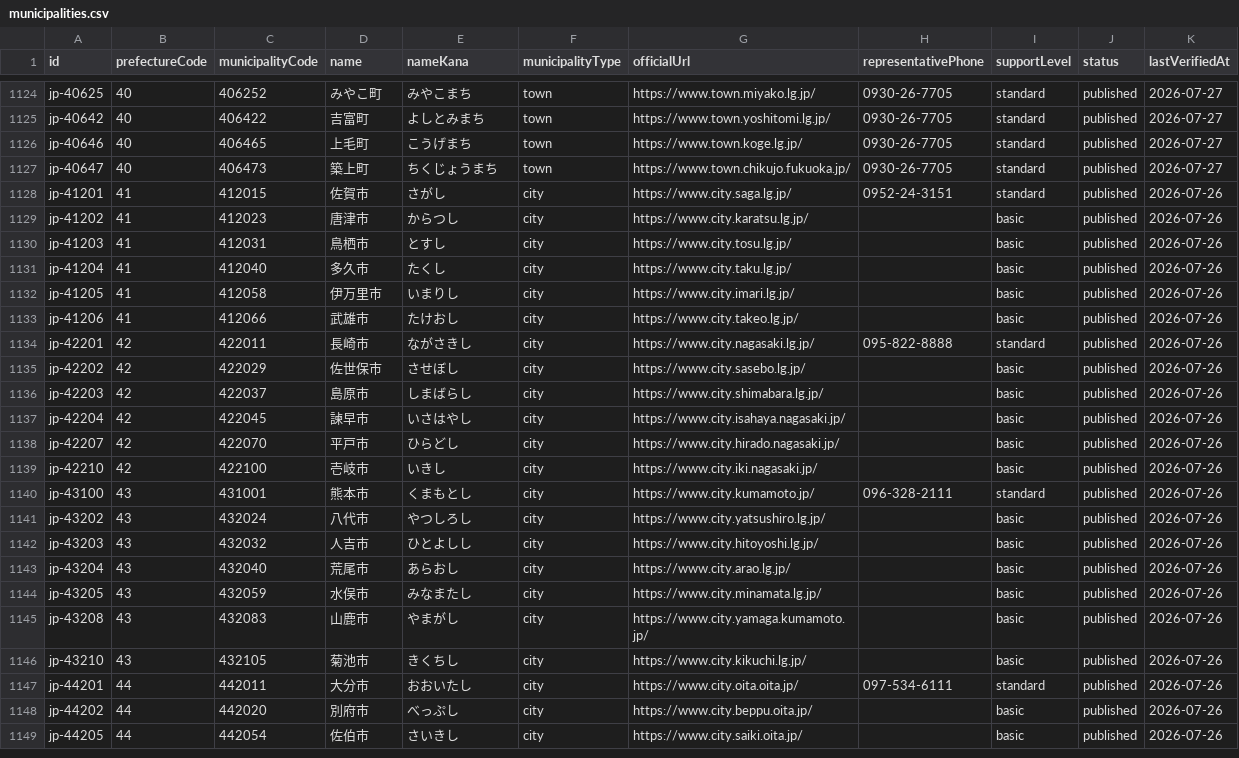
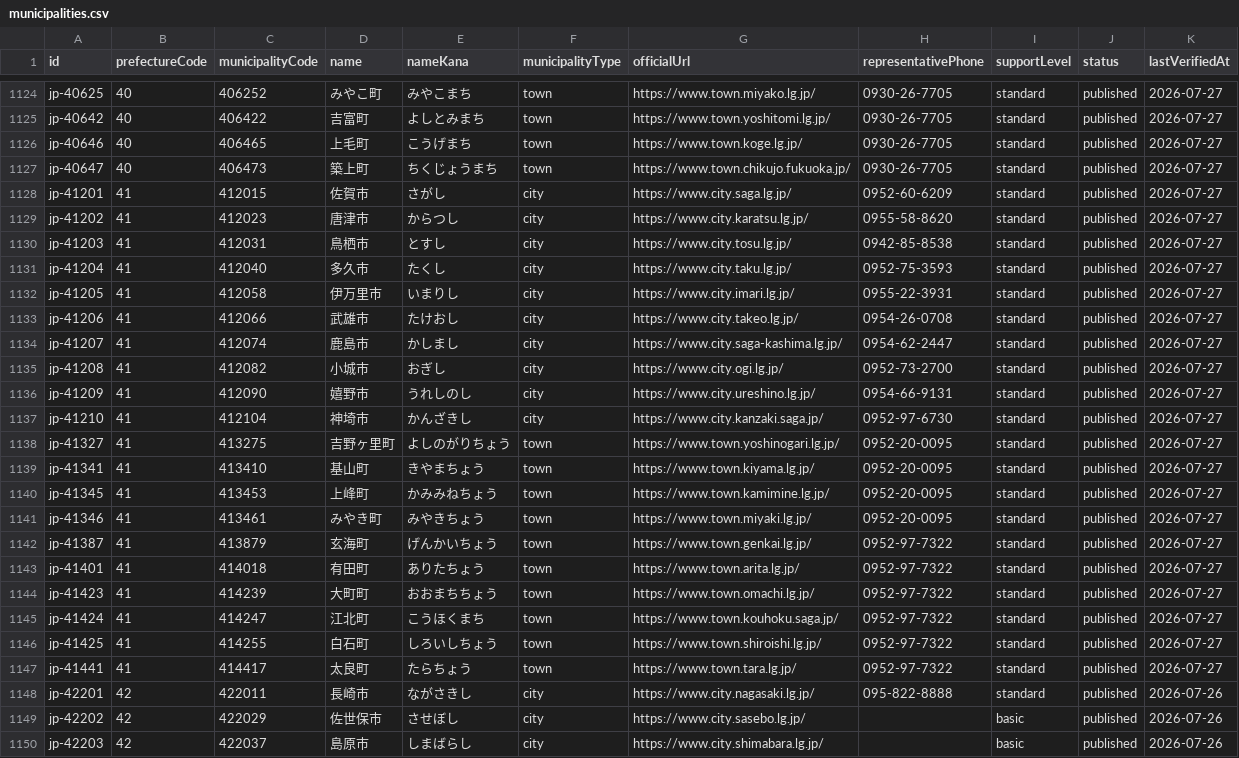
Before and after one commit to Yut8853/fukushi-portal, a CSV file: data/municipalities.csv, drawn as a sheet; only a part is shown, gaps mark what is left out; the shorter side is filled out with more unchanged rows.

```diff
--- a/data/municipalities.csv
+++ b/data/municipalities.csv
@@ -1127,8 +1127,22 @@ jp-40646,40,406465,上毛町,こうげまち,town,https://www.town.koge.lg.jp/,0
 jp-40647,40,406473,築上町,ちくじょうまち,town,https://www.town.chikujo.fukuoka.jp/,0930-26-7705,standard,published,2026-07-27
-jp-41201,41,412015,佐賀市,さがし,city,https://www.city.saga.lg.jp/,0952-24-3151,standard,published,2026-07-26
-jp-41202,41,412023,唐津市,からつし,city,https://www.city.karatsu.lg.jp/,,basic,published,2026-07-26
-jp-41203,41,412031,鳥栖市,とすし,city,https://www.city.tosu.lg.jp/,,basic,published,2026-07-26
-jp-41204,41,412040,多久市,たくし,city,https://www.city.taku.lg.jp/,,basic,published,2026-07-26
-jp-41205,41,412058,伊万里市,いまりし,city,https://www.city.imari.lg.jp/,,basic,published,2026-07-26
-jp-41206,41,412066,武雄市,たけおし,city,https://www.city.takeo.lg.jp/,,basic,published,2026-07-26
+jp-41201,41,412015,佐賀市,さがし,city,https://www.city.saga.lg.jp/,0952-60-6209,standard,published,2026-07-27
+jp-41202,41,412023,唐津市,からつし,city,https://www.city.karatsu.lg.jp/,0955-58-8620,standard,published,2026-07-27
+jp-41203,41,412031,鳥栖市,とすし,city,https://www.city.tosu.lg.jp/,0942-85-8538,standard,published,2026-07-27
+jp-41204,41,412040,多久市,たくし,city,https://www.city.taku.lg.jp/,0952-75-3593,standard,published,2026-07-27
+jp-41205,41,412058,伊万里市,いまりし,city,https://www.city.imari.lg.jp/,0955-22-3931,standard,published,2026-07-27
+jp-41206,41,412066,武雄市,たけおし,city,https://www.city.takeo.lg.jp/,0954-26-0708,standard,published,2026-07-27
+jp-41207,41,412074,鹿島市,かしまし,city,https://www.city.saga-kashima.lg.jp/,0954-62-2447,standard,published,2026-07-27
+jp-41208,41,412082,小城市,おぎし,city,https://www.city.ogi.lg.jp/,0952-73-2700,standard,published,2026-07-27
+jp-41209,41,412090,嬉野市,うれしのし,city,https://www.city.ureshino.lg.jp/,0954-66-9131,standard,published,2026-07-27
+jp-41210,41,412104,神埼市,かんざきし,city,https://www.city.kanzaki.saga.jp/,0952-97-6730,standard,published,2026-07-27
+jp-41327,41,413275,吉野ヶ里町,よしのがりちょう,town,https://www.town.yoshinogari.lg.jp/,0952-20-0095,standard,published,2026-07-27
+jp-41341,41,413410,基山町,きやまちょう,town,https://www.town.kiyama.lg.jp/,0952-20-0095,standard,published,2026-07-27
+jp-41345,41,413453,上峰町,かみみねちょう,town,https://www.town.kamimine.lg.jp/,0952-20-0095,standard,published,2026-07-27
+jp-41346,41,413461,みやき町,みやきちょう,town,https://www.town.miyaki.lg.jp/,0952-20-0095,standard,published,2026-07-27
+jp-41387,41,413879,玄海町,げんかいちょう,town,https://www.town.genkai.lg.jp/,0952-97-7322,standard,published,2026-07-27
+jp-41401,41,414018,有田町,ありたちょう,town,https://www.town.arita.lg.jp/,0952-97-7322,standard,published,2026-07-27
+jp-41423,41,414239,大町町,おおまちちょう,town,https://www.town.omachi.lg.jp/,0952-97-7322,standard,published,2026-07-27
+jp-41424,41,414247,江北町,こうほくまち,town,https://www.town.kouhoku.saga.jp/,0952-97-7322,standard,published,2026-07-27
+jp-41425,41,414255,白石町,しろいしちょう,town,https://www.town.shiroishi.lg.jp/,0952-97-7322,standard,published,2026-07-27
+jp-41441,41,414417,太良町,たらちょう,town,https://www.town.tara.lg.jp/,0952-97-7322,standard,published,2026-07-27
 jp-42201,42,422011,長崎市,ながさきし,city,https://www.city.nagasaki.lg.jp/,095-822-8888,standard,published,2026-07-26
```
Also changed, not shown: data/nationwide-municipalities.csv, data/sources.csv, 3 other files.
